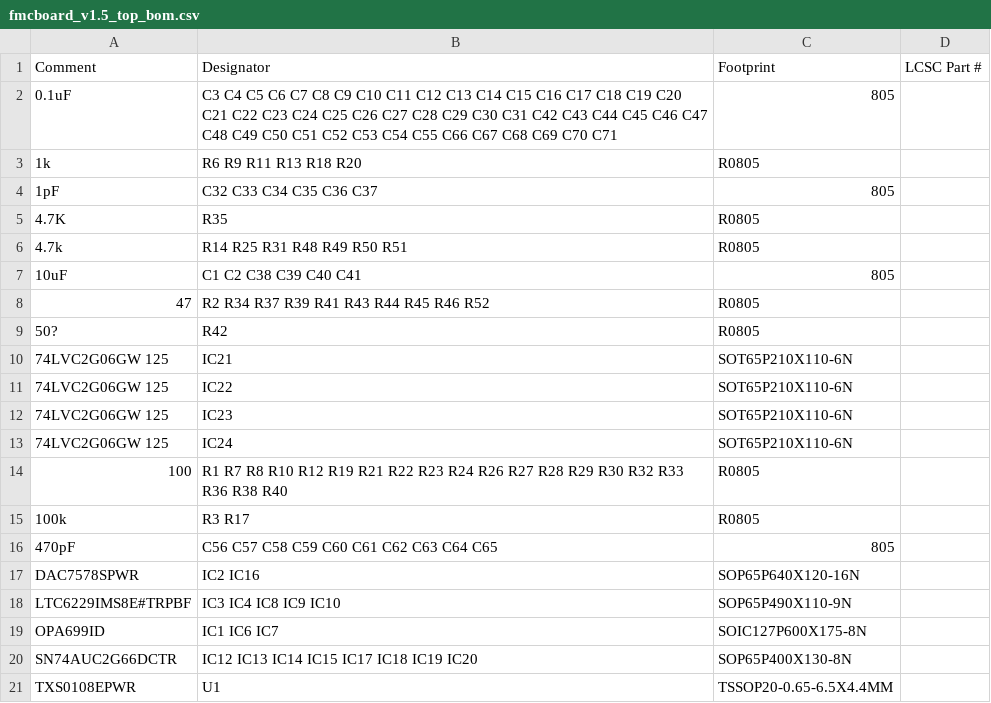
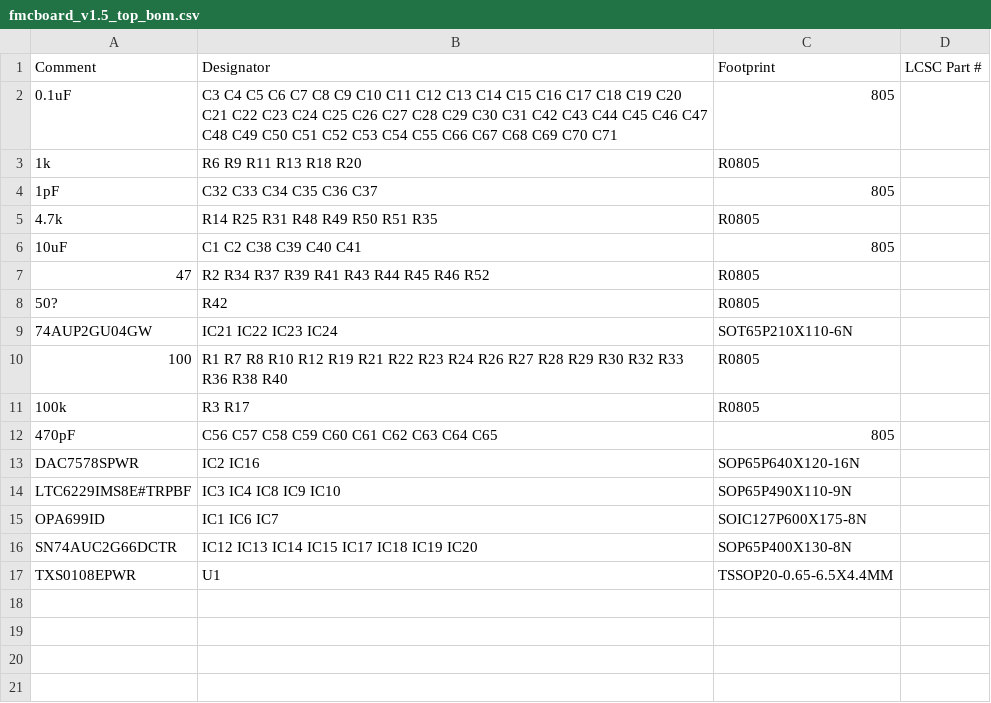
Before and after one commit to troycriss/LL10G_Cyclone10GX_1, a CSV file: fmcboard_eagle/fmcboard_v1.5_top_bom.csv, drawn as a sheet; removed rows and columns are numbered as before the commit, all else as after; the diff names each change by its address in the sheet, - before the commit and + after, or states it on an @@ line.

```diff
--- a/fmcboard_eagle/fmcboard_v1.5_top_bom.csv
+++ b/fmcboard_eagle/fmcboard_v1.5_top_bom.csv
-row 5: 4.7K | R35 | R0805
-B5: R14 R25 R31 R48 R49 R50 R51
+B5: R14 R25 R31 R48 R49 R50 R51 R35
-row 10: 74LVC2G06GW 125 | IC21 | SOT65P210X110-6N
-row 11: 74LVC2G06GW 125 | IC22 | SOT65P210X110-6N
-row 12: 74LVC2G06GW 125 | IC23 | SOT65P210X110-6N
-row 13: 74LVC2G06GW 125 | IC24 | SOT65P210X110-6N
+row 9: 74AUP2GU04GW | IC21 IC22 IC23 IC24 | SOT65P210X110-6N
```
Also changed, not shown: 2 other files.
